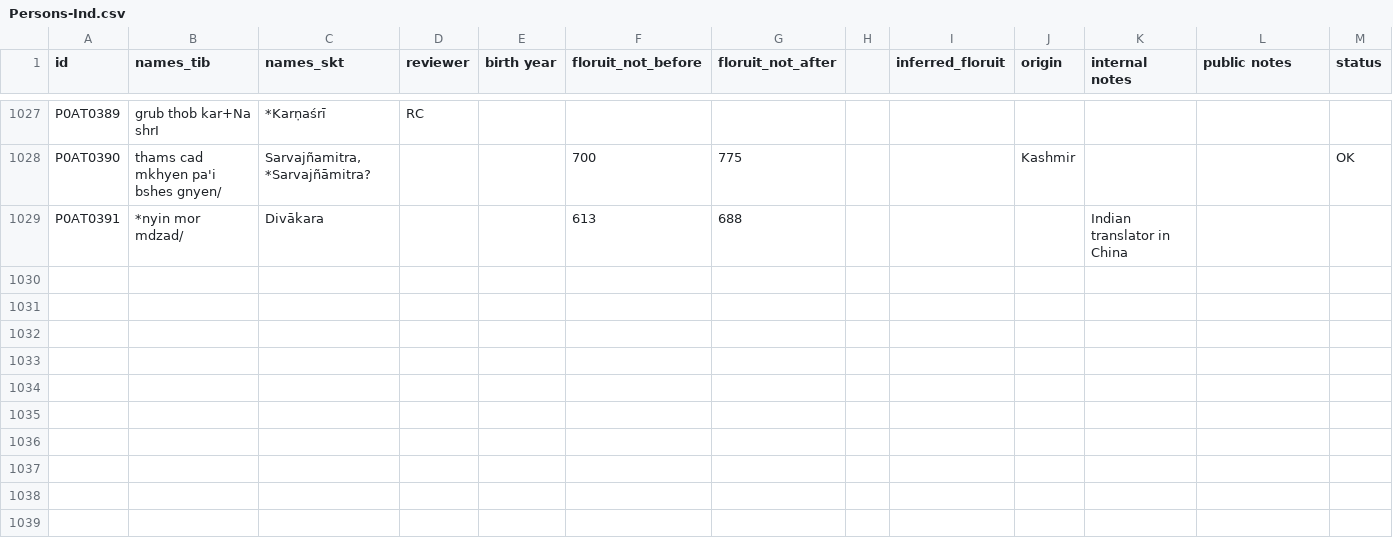
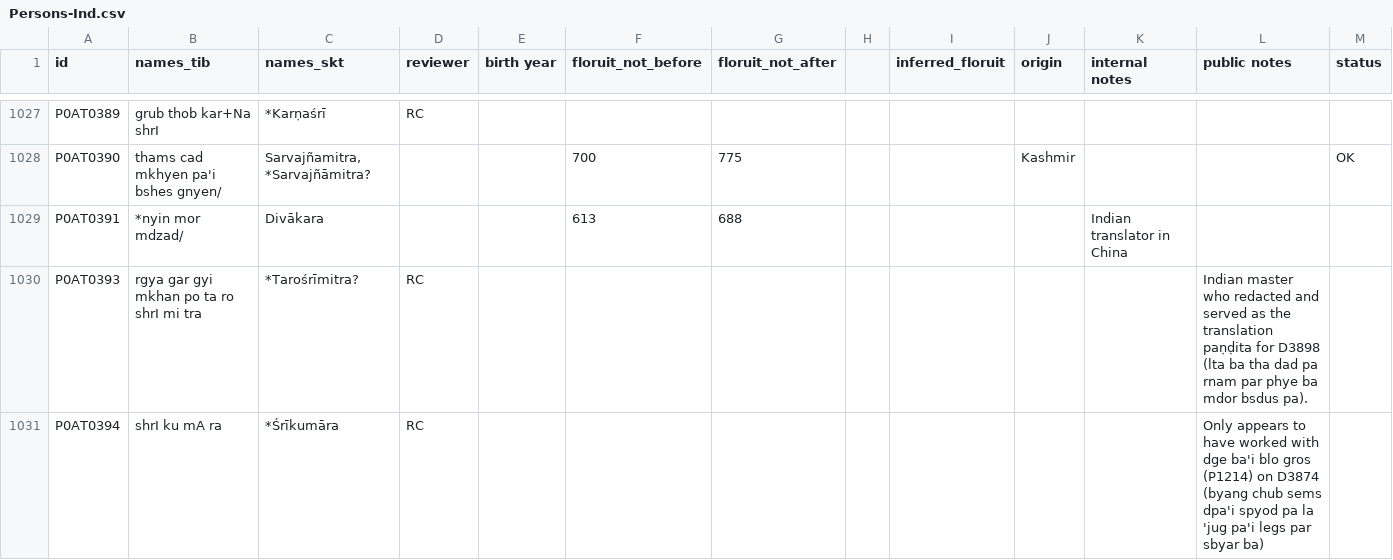
Before and after one commit to eroux/IATTC, a CSV file: csv/Persons-Ind.csv, drawn as a sheet; only a part is shown, gaps mark what is left out; rows hold the shown columns only; the diff covers the shown part only; the diff names each change by its address in the sheet, - before the commit and + after, or states it on an @@ line.

```diff
--- a/csv/Persons-Ind.csv
+++ b/csv/Persons-Ind.csv
+row 1030: P0AT0393 | rgya gar gyi mkhan po ta ro shrI mi tra | *Tarośrīmitra? | RC |  |  |  |  |  |  |  | Indian master who redacted and served as the translation paṇḍita for D3898 (lta ba tha dad pa rnam par phye ba mdor bsdus pa).
+row 1031: P0AT0394 | shrI ku mA ra | *Śrīkumāra | RC |  |  |  |  |  |  |  | Only appears to have worked with dge ba'i blo gros (P1214) on D3874 (byang chub sems dpa'i spyod pa la 'jug pa'i legs par sbyar ba)
```
Also changed, not shown: 1 added row and 26 edited cells elsewhere in this file, csv/DergeTengyur.csv, csv/Persons-Tib.csv.
